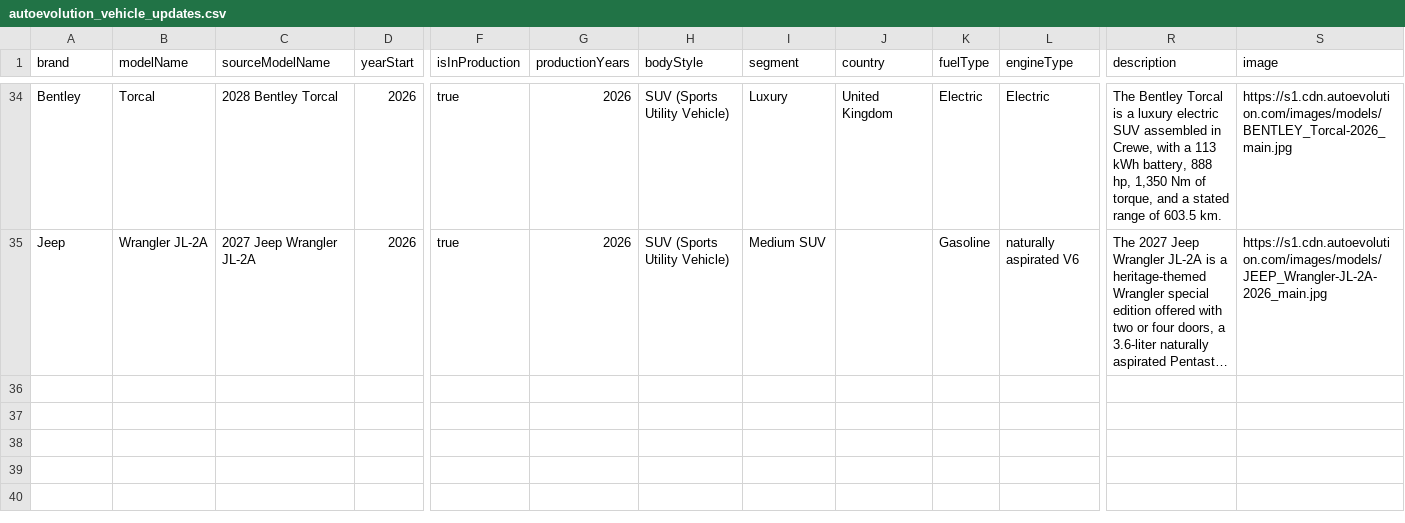
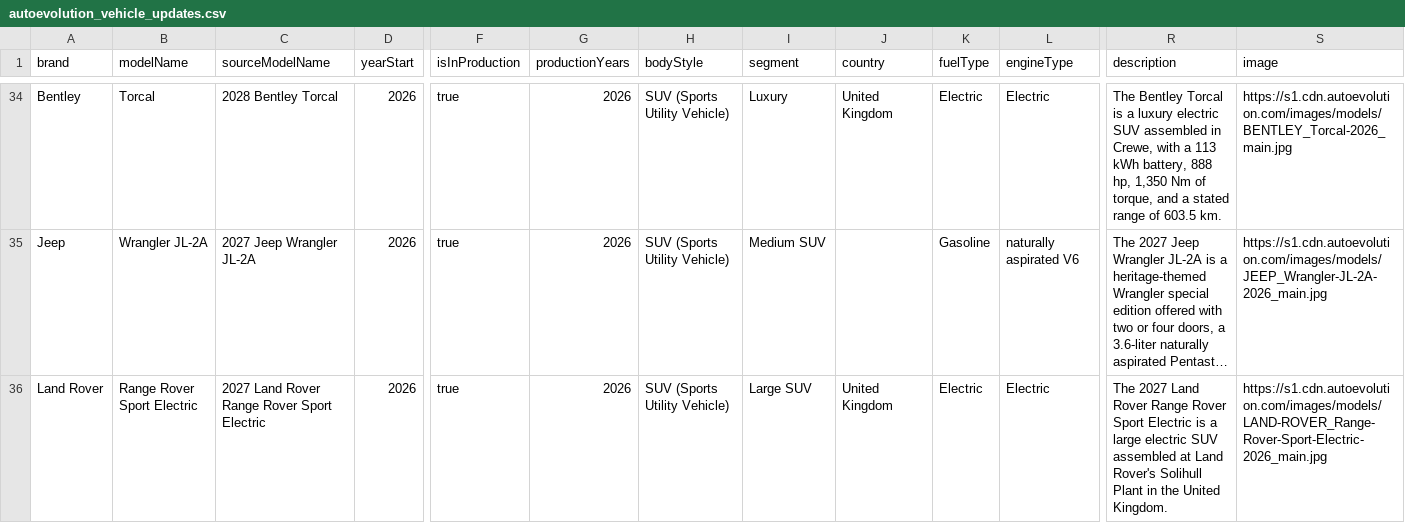
Before and after one commit to Unicraftvc/magic-vehicle-data, a CSV file: data/autoevolution_vehicle_updates.csv, drawn as a sheet; only a part is shown, gaps mark what is left out; long unchanged cells end in …; rows hold the shown columns only; the diff names each change by its address in the sheet, - before the commit and + after, or states it on an @@ line.

Commit message:
Add 2027 Range Rover Sport Electric vehicle data

```diff
--- a/data/autoevolution_vehicle_updates.csv
+++ b/data/autoevolution_vehicle_updates.csv
+row 36: Land Rover | Range Rover Sport Electric | 2027 Land Rover Range Rover Sport Electric | 2026 | true | 2026 | SUV (Sports Utility Vehicle) | Large SUV | United Kingdom | Electric | Electric | The 2027 Land Rover Range Rover Sport Electric is a large electric SUV assembled at Land Rover's Solihull Plant in the United Kingdom. | https://s1.cdn.autoevolution.com/images/models/LAND-ROVER_Range-Rover-Sport-Electric-2026_main.jpg
```
